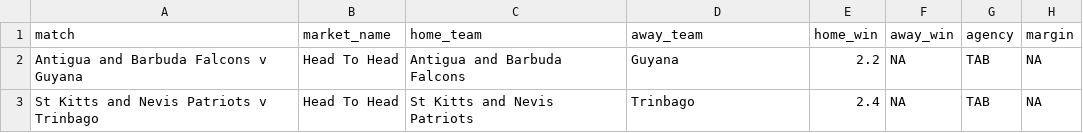
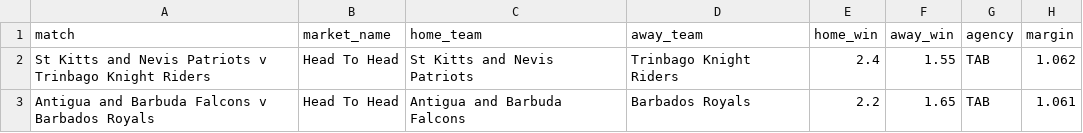
Before and after one commit to jamesbrown1417/Cricket-Analysis, a CSV file: Data/T20s/CPL/scraped_odds/tab_h2h.csv, drawn as a sheet.

```diff
--- a/Data/T20s/CPL/scraped_odds/tab_h2h.csv
+++ b/Data/T20s/CPL/scraped_odds/tab_h2h.csv
@@ -1,3 +1,3 @@
 match,market_name,home_team,away_team,home_win,away_win,agency,margin
-Antigua and Barbuda Falcons v Guyana,Head To Head,Antigua and Barbuda Falcons,Guyana,2.2,NA,TAB,NA
-St Kitts and Nevis Patriots v Trinbago,Head To Head,St Kitts and Nevis Patriots,Trinbago,2.4,NA,TAB,NA
+St Kitts and Nevis Patriots v Trinbago Knight Riders,Head To Head,St Kitts and Nevis Patriots,Trinbago Knight Riders,2.4,1.55,TAB,1.062
+Antigua and Barbuda Falcons v Barbados Royals,Head To Head,Antigua and Barbuda Falcons,Barbados Royals,2.2,1.65,TAB,1.061
```
Also changed, not shown: Data/T20s/CPL/scraped_odds/bet365_first_over_runs.csv, Data/T20s/CPL/scraped_odds/tab_first_over_runs.csv, 13 other files.
